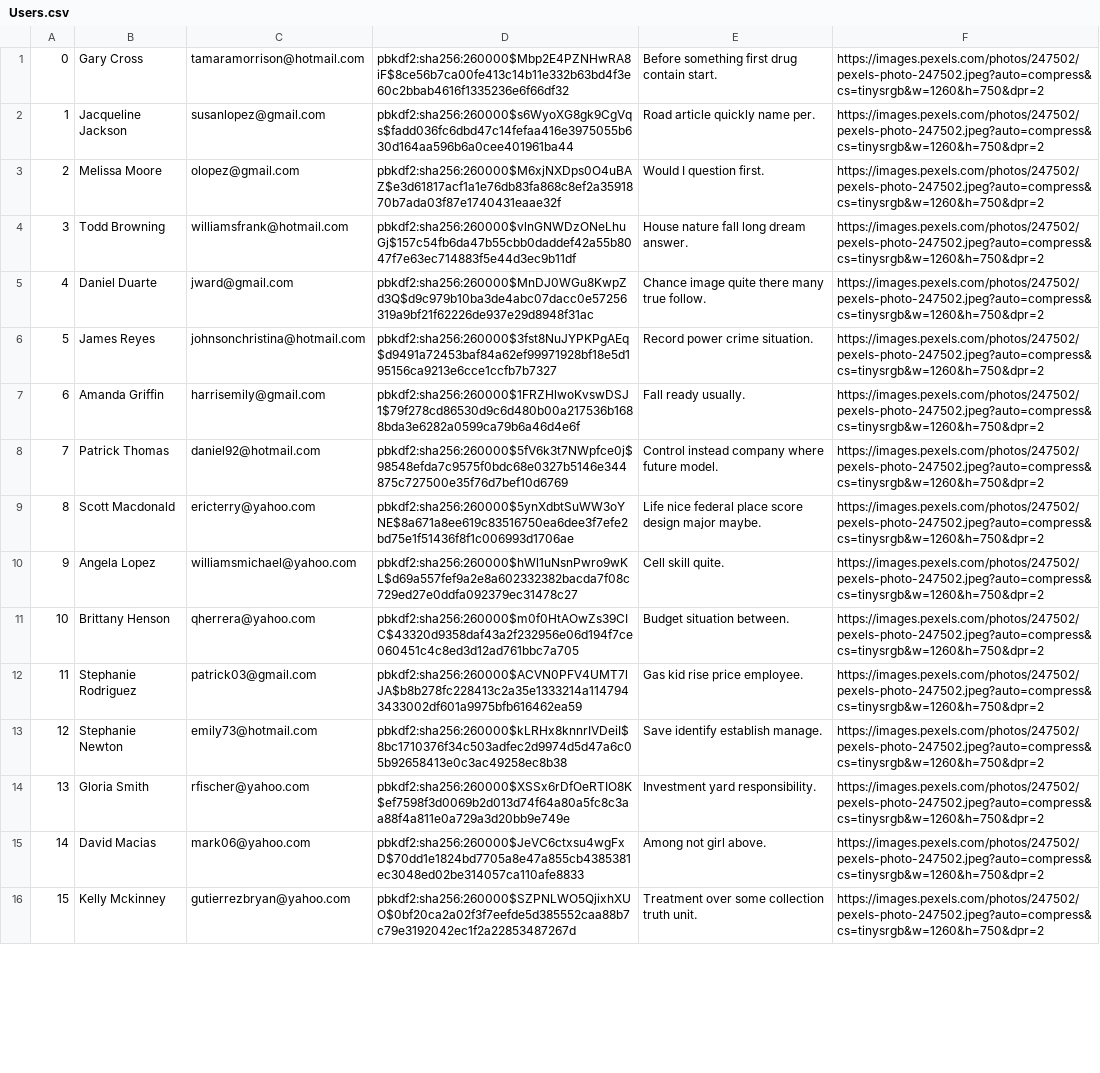
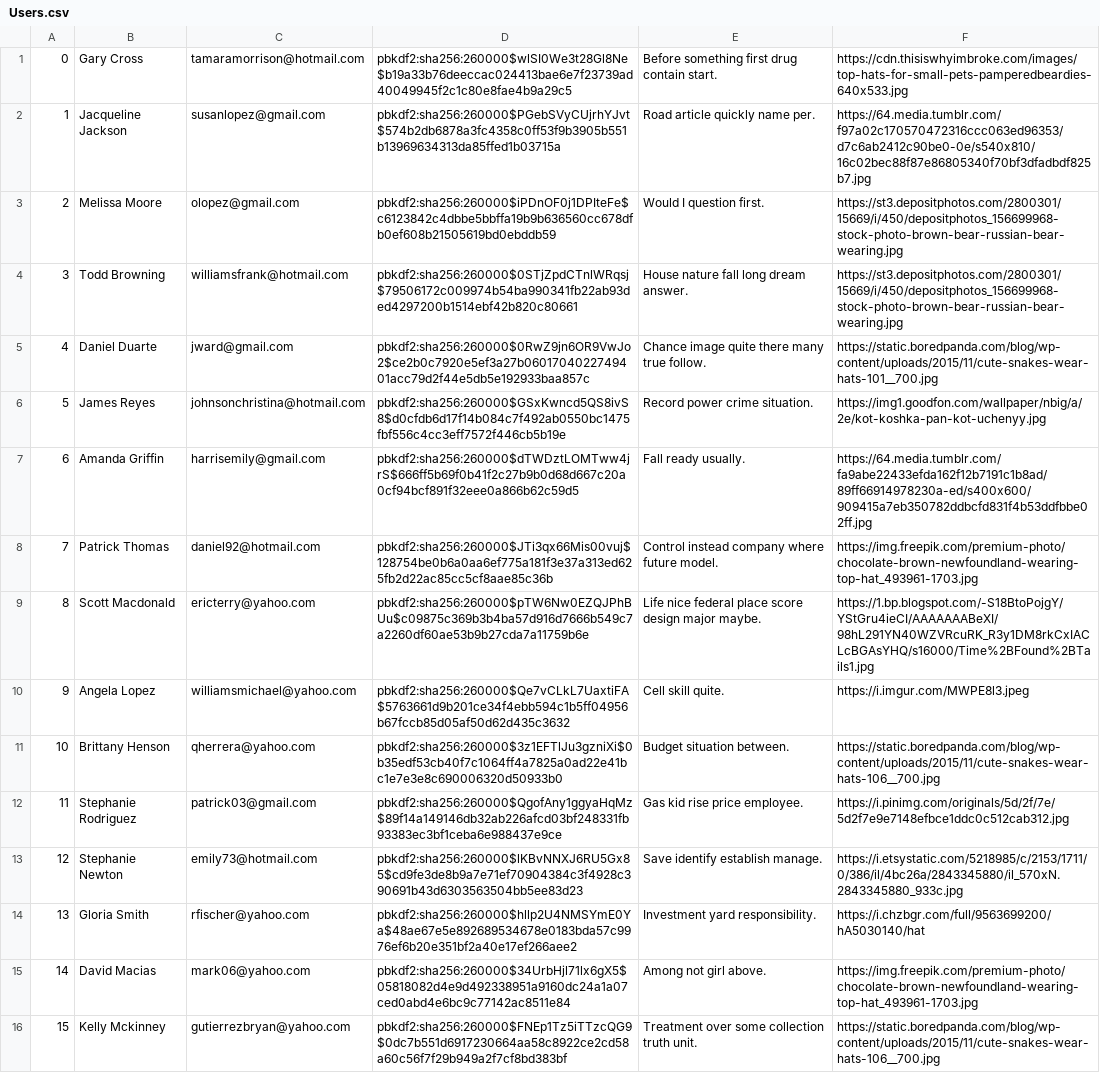
Before and after one commit to ChrstphrHll/316project, a CSV file: db/generated/Users.csv, drawn as a sheet; only a part is shown; the diff covers the shown part only; the diff names each change by its address in the sheet, - before the commit and + after, or states it on an @@ line.

Commit message:
new fake data

```diff
--- a/db/generated/Users.csv
+++ b/db/generated/Users.csv
-D1: pbkdf2:sha256:260000$Mbp2E4PZNHwRA8iF$8ce56b7ca00fe413c14b11e332b63bd4f3e60c2bbab4616f1335236e6f66df32
+D1: pbkdf2:sha256:260000$wlSI0We3t28Gl8Ne$b19a33b76deeccac024413bae6e7f23739ad40049945f2c1c80e8fae4b9a29c5
-F1: https://images.pexels.com/photos/247502/pexels-photo-247502.jpeg?auto=compress&cs=tinysrgb&w=1260&h=750&dpr=2
+F1: https://cdn.thisiswhyimbroke.com/images/top-hats-for-small-pets-pamperedbeardies-640x533.jpg
-D2: pbkdf2:sha256:260000$s6WyoXG8gk9CgVqs$fadd036fc6dbd47c14fefaa416e3975055b630d164aa596b6a0cee401961ba44
+D2: pbkdf2:sha256:260000$PGebSVyCUjrhYJvt$574b2db6878a3fc4358c0ff53f9b3905b551b13969634313da85ffed1b03715a
-F2: https://images.pexels.com/photos/247502/pexels-photo-247502.jpeg?auto=compress&cs=tinysrgb&w=1260&h=750&dpr=2
+F2: https://64.media.tumblr.com/f97a02c170570472316ccc063ed96353/d7c6ab2412c90be0-0e/s540x810/16c02bec88f87e86805340f70bf3dfadbdf825b7.jpg
-D3: pbkdf2:sha256:260000$M6xjNXDps0O4uBAZ$e3d61817acf1a1e76db83fa868c8ef2a3591870b7ada03f87e1740431eaae32f
+D3: pbkdf2:sha256:260000$iPDnOF0j1DPIteFe$c6123842c4dbbe5bbffa19b9b636560cc678dfb0ef608b21505619bd0ebddb59
-F3:F4: https://images.pexels.com/photos/247502/pexels-photo-247502.jpeg?auto=compress&cs=tinysrgb&w=1260&h=750&dpr=2
+F3:F4: https://st3.depositphotos.com/2800301/15669/i/450/depositphotos_156699968-stock-photo-brown-bear-russian-bear-wearing.jpg
-D4: pbkdf2:sha256:260000$vlnGNWDzONeLhuGj$157c54fb6da47b55cbb0daddef42a55b8047f7e63ec714883f5e44d3ec9b11df
+D4: pbkdf2:sha256:260000$0STjZpdCTnlWRqsj$79506172c009974b54ba990341fb22ab93ded4297200b1514ebf42b820c80661
-D5: pbkdf2:sha256:260000$MnDJ0WGu8KwpZd3Q$d9c979b10ba3de4abc07dacc0e57256319a9bf21f62226de937e29d8948f31ac
+D5: pbkdf2:sha256:260000$0RwZ9jn6OR9VwJo2$ce2b0c7920e5ef3a27b0601704022749401acc79d2f44e5db5e192933baa857c
-F5: https://images.pexels.com/photos/247502/pexels-photo-247502.jpeg?auto=compress&cs=tinysrgb&w=1260&h=750&dpr=2
+F5: https://static.boredpanda.com/blog/wp-content/uploads/2015/11/cute-snakes-wear-hats-101__700.jpg
-D6: pbkdf2:sha256:260000$3fst8NuJYPKPgAEq$d9491a72453baf84a62ef99971928bf18e5d195156ca9213e6cce1ccfb7b7327
+D6: pbkdf2:sha256:260000$GSxKwncd5QS8ivS8$d0cfdb6d17f14b084c7f492ab0550bc1475fbf556c4cc3eff7572f446cb5b19e
-F6: https://images.pexels.com/photos/247502/pexels-photo-247502.jpeg?auto=compress&cs=tinysrgb&w=1260&h=750&dpr=2
+F6: https://img1.goodfon.com/wallpaper/nbig/a/2e/kot-koshka-pan-kot-uchenyy.jpg
-D7: pbkdf2:sha256:260000$1FRZHlwoKvswDSJ1$79f278cd86530d9c6d480b00a217536b1688bda3e6282a0599ca79b6a46d4e6f
+D7: pbkdf2:sha256:260000$dTWDztLOMTww4jrS$666ff5b69f0b41f2c27b9b0d68d667c20a0cf94bcf891f32eee0a866b62c59d5
-F7: https://images.pexels.com/photos/247502/pexels-photo-247502.jpeg?auto=compress&cs=tinysrgb&w=1260&h=750&dpr=2
+F7: https://64.media.tumblr.com/fa9abe22433efda162f12b7191c1b8ad/89ff66914978230a-ed/s400x600/909415a7eb350782ddbcfd831f4b53ddfbbe02ff.jpg
-D8: pbkdf2:sha256:260000$5fV6k3t7NWpfce0j$98548efda7c9575f0bdc68e0327b5146e344875c727500e35f76d7bef10d6769
+D8: pbkdf2:sha256:260000$JTi3qx66Mis00vuj$128754be0b6a0aa6ef775a181f3e37a313ed625fb2d22ac85cc5cf8aae85c36b
-F8: https://images.pexels.com/photos/247502/pexels-photo-247502.jpeg?auto=compress&cs=tinysrgb&w=1260&h=750&dpr=2
+F8: https://img.freepik.com/premium-photo/chocolate-brown-newfoundland-wearing-top-hat_493961-1703.jpg
-D9: pbkdf2:sha256:260000$5ynXdbtSuWW3oYNE$8a671a8ee619c83516750ea6dee3f7efe2bd75e1f51436f8f1c006993d1706ae
+D9: pbkdf2:sha256:260000$pTW6Nw0EZQJPhBUu$c09875c369b3b4ba57d916d7666b549c7a2260df60ae53b9b27cda7a11759b6e
-F9: https://images.pexels.com/photos/247502/pexels-photo-247502.jpeg?auto=compress&cs=tinysrgb&w=1260&h=750&dpr=2
+F9: https://1.bp.blogspot.com/-S18BtoPojgY/YStGru4ieCI/AAAAAAABeXI/98hL291YN40WZVRcuRK_R3y1DM8rkCxIACLcBGAsYHQ/s16000/Time%2BFound%2BTails1.jpg
-D10: pbkdf2:sha256:260000$hWl1uNsnPwro9wKL$d69a557fef9a2e8a602332382bacda7f08c729ed27e0ddfa092379ec31478c27
+D10: pbkdf2:sha256:260000$Qe7vCLkL7UaxtiFA$5763661d9b201ce34f4ebb594c1b5ff04956b67fccb85d05af50d62d435c3632
-F10: https://images.pexels.com/photos/247502/pexels-photo-247502.jpeg?auto=compress&cs=tinysrgb&w=1260&h=750&dpr=2
+F10: https://i.imgur.com/MWPE8l3.jpeg
-D11: pbkdf2:sha256:260000$m0f0HtAOwZs39CIC$43320d9358daf43a2f232956e06d194f7ce060451c4c8ed3d12ad761bbc7a705
+D11: pbkdf2:sha256:260000$3z1EFTlJu3gzniXi$0b35edf53cb40f7c1064ff4a7825a0ad22e41bc1e7e3e8c690006320d50933b0
-F11: https://images.pexels.com/photos/247502/pexels-photo-247502.jpeg?auto=compress&cs=tinysrgb&w=1260&h=750&dpr=2
+F11: https://static.boredpanda.com/blog/wp-content/uploads/2015/11/cute-snakes-wear-hats-106__700.jpg
-D12: pbkdf2:sha256:260000$ACVN0PFV4UMT7lJA$b8b278fc228413c2a35e1333214a1147943433002df601a9975bfb616462ea59
+D12: pbkdf2:sha256:260000$QgofAny1ggyaHqMz$89f14a149146db32ab226afcd03bf248331fb93383ec3bf1ceba6e988437e9ce
-F12: https://images.pexels.com/photos/247502/pexels-photo-247502.jpeg?auto=compress&cs=tinysrgb&w=1260&h=750&dpr=2
+F12: https://i.pinimg.com/originals/5d/2f/7e/5d2f7e9e7148efbce1ddc0c512cab312.jpg
-D13: pbkdf2:sha256:260000$kLRHx8knnrIVDeiI$8bc1710376f34c503adfec2d9974d5d47a6c05b92658413e0c3ac49258ec8b38
+D13: pbkdf2:sha256:260000$lKBvNNXJ6RU5Gx85$cd9fe3de8b9a7e71ef70904384c3f4928c390691b43d6303563504bb5ee83d23
-F13: https://images.pexels.com/photos/247502/pexels-photo-247502.jpeg?auto=compress&cs=tinysrgb&w=1260&h=750&dpr=2
+F13: https://i.etsystatic.com/5218985/c/2153/1711/0/386/il/4bc26a/2843345880/il_570xN.2843345880_933c.jpg
-D14: pbkdf2:sha256:260000$XSSx6rDfOeRTIO8K$ef7598f3d0069b2d013d74f64a80a5fc8c3aa88f4a811e0a729a3d20bb9e749e
+D14: pbkdf2:sha256:260000$hllp2U4NMSYmE0Ya$48ae67e5e892689534678e0183bda57c9976ef6b20e351bf2a40e17ef266aee2
-F14: https://images.pexels.com/photos/247502/pexels-photo-247502.jpeg?auto=compress&cs=tinysrgb&w=1260&h=750&dpr=2
+F14: https://i.chzbgr.com/full/9563699200/hA5030140/hat
-D15: pbkdf2:sha256:260000$JeVC6ctxsu4wgFxD$70dd1e1824bd7705a8e47a855cb4385381ec3048ed02be314057ca110afe8833
+D15: pbkdf2:sha256:260000$34UrbHjl71lx6gX5$05818082d4e9d492338951a9160dc24a1a07ced0abd4e6bc9c77142ac8511e84
-F15: https://images.pexels.com/photos/247502/pexels-photo-247502.jpeg?auto=compress&cs=tinysrgb&w=1260&h=750&dpr=2
+F15: https://img.freepik.com/premium-photo/chocolate-brown-newfoundland-wearing-top-hat_493961-1703.jpg
-D16: pbkdf2:sha256:260000$SZPNLWO5QjixhXUO$0bf20ca2a02f3f7eefde5d385552caa88b7c79e3192042ec1f2a22853487267d
+D16: pbkdf2:sha256:260000$FNEp1Tz5iTTzcQG9$0dc7b551d6917230664aa58c8922ce2cd58a60c56f7f29b949a2f7cf8bd383bf
-F16: https://images.pexels.com/photos/247502/pexels-photo-247502.jpeg?auto=compress&cs=tinysrgb&w=1260&h=750&dpr=2
+F16: https://static.boredpanda.com/blog/wp-content/uploads/2015/11/cute-snakes-wear-hats-106__700.jpg
```
Also changed, not shown: 165 edited cells elsewhere in this file, db/generated/CheckedOutBy.csv, db/generated/Collections.csv, 13 other files.
